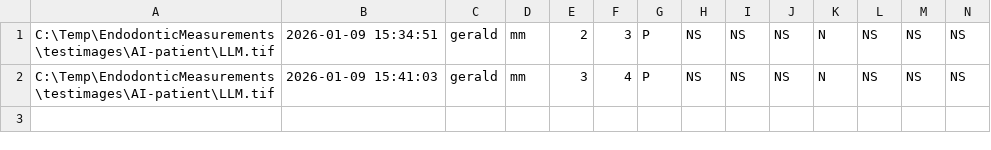
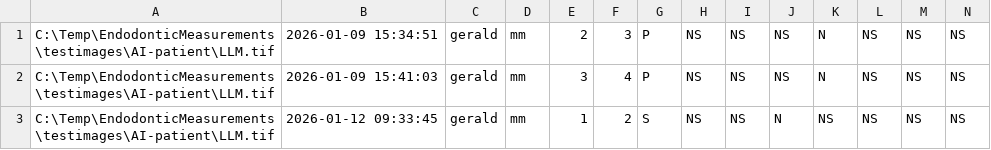
Before and after one commit to geraldOslo/EndodonticMeasurements, a CSV file: testimages/AI-patient/LLM.csv, drawn as a sheet; only a part is shown; rows hold the shown columns only; the diff names each change by its address in the sheet, - before the commit and + after, or states it on an @@ line.

```diff
--- a/testimages/AI-patient/LLM.csv
+++ b/testimages/AI-patient/LLM.csv
+row 3: C:\Temp\EndodonticMeasurements\testimages\AI-patient\LLM.tif | 2026-01-12 09:33:45 | gerald | mm | 1 | 2 | S | NS | NS | N | NS | NS | NS | NS
```
Also changed, not shown: 8 other files.
